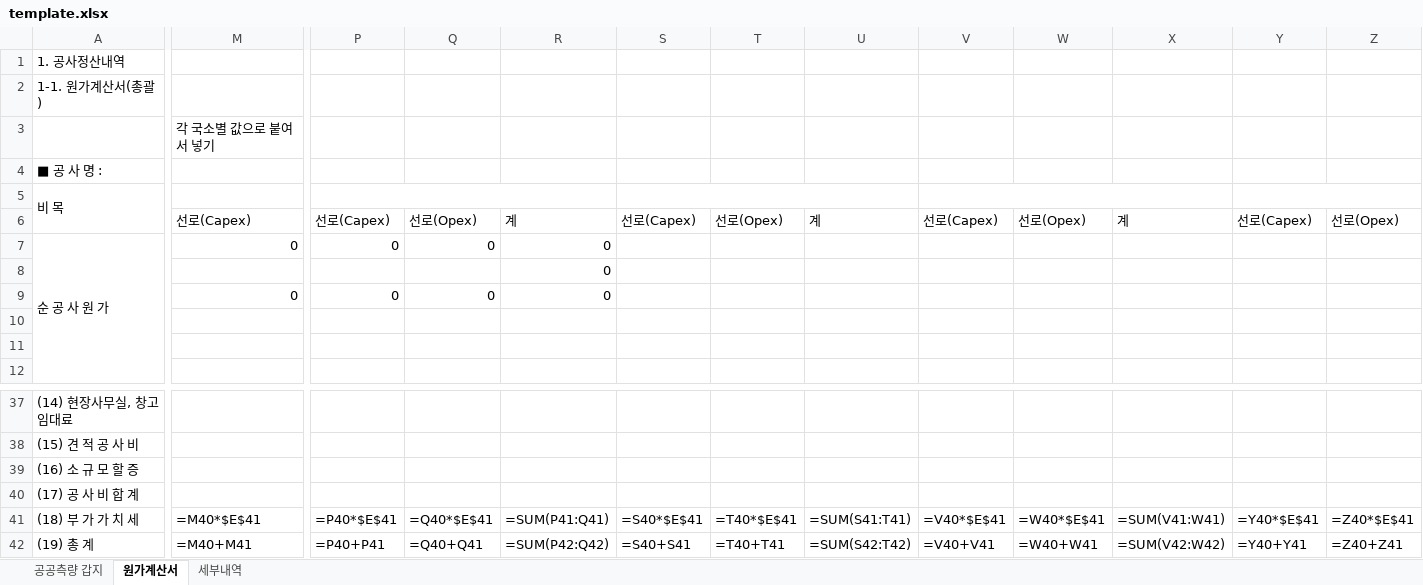
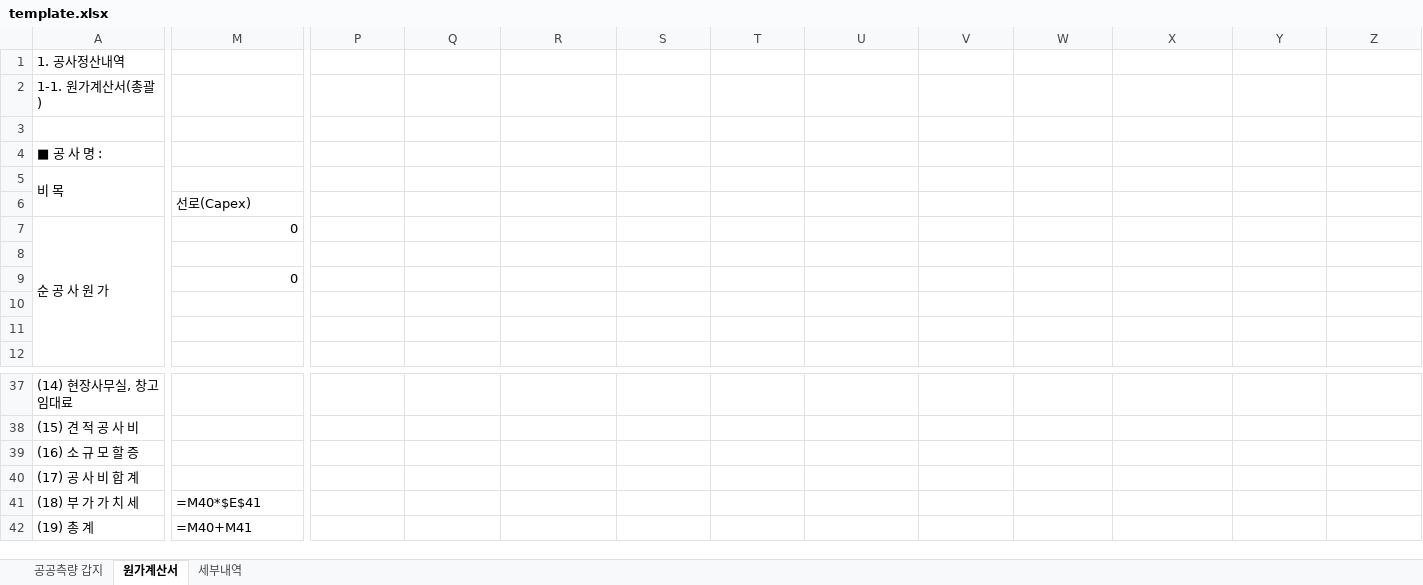
Before and after one commit to leejonghoon9609/underground-settlement, an Excel workbook: api/template.xlsx, sheet 원가계산서, drawn as a sheet; only a part is shown, gaps mark what is left out; values as stored, in another font and other column widths than the file's, no cell formats; formulas without a stored value are shown as written; conditional formats not drawn; removed rows and columns are numbered as before the commit, all else as after; rows hold the shown columns only; the diff covers the shown part only; the diff names each change by its address in the sheet, - before the commit and + after, or states it on an @@ line.

```diff
--- a/api/template.xlsx (sheet 원가계산서)
+++ b/api/template.xlsx (sheet 원가계산서)
-M3: 각 국소별 값으로 붙여서 넣기
+M3: (empty)
-P5:R5 merged
-S5:U5 merged
-V5:X5 merged
-Y5:AA5 merged
-row 6:  | 선로(Capex) | 선로(Capex) | 선로(Opex) | 계 | 선로(Capex) | 선로(Opex) | 계 | 선로(Capex) | 선로(Opex) | 계 | 선로(Capex) | 선로(Opex)
+row 6:  | 선로(Capex)
-P7: 0
+P7: (empty)
-Q7: 0
+Q7: (empty)
-R7:R9: 0
+R7:R9: (empty)
-P9: 0
+P9: (empty)
-Q9: 0
+Q9: (empty)
-row 41: (18) 부 가 가 치 세 | =M40*$E$41 | =P40*$E$41 | =Q40*$E$41 | =SUM(P41:Q41) | =S40*$E$41 | =T40*$E$41 | =SUM(S41:T41) | =V40*$E$41 | =W40*$E$41 | =SUM(V41:W41) | =Y40*$E$41 | =Z40*$E$41
-row 42: (19) 총 계 | =M40+M41 | =P40+P41 | =Q40+Q41 | =SUM(P42:Q42) | =S40+S41 | =T40+T41 | =SUM(S42:T42) | =V40+V41 | =W40+W41 | =SUM(V42:W42) | =Y40+Y41 | =Z40+Z41
+row 41: (18) 부 가 가 치 세 | =M40*$E$41
+row 42: (19) 총 계 | =M40+M41
```
Also changed, not shown: merged cells elsewhere in this sheet, cell formats, 1 other file.
